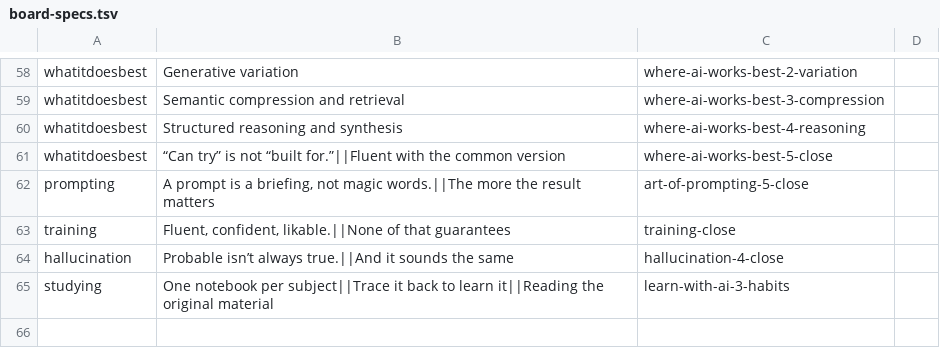
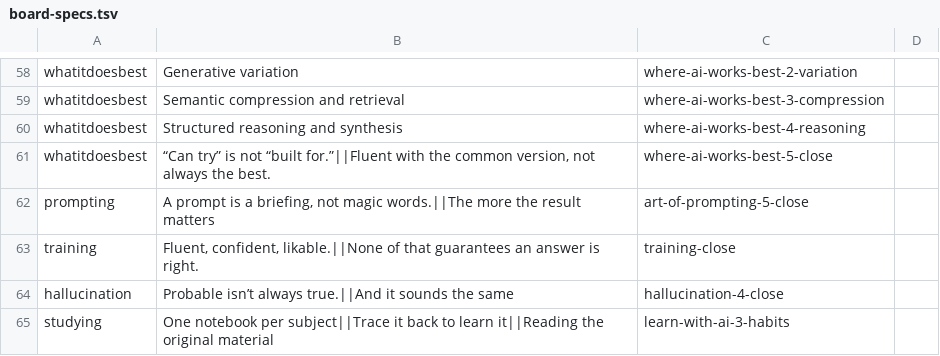
Before and after one commit to DavidJHonda/AI-Training, a TSV file: scripts/video/board-specs.tsv, drawn as a sheet; only a part is shown, gaps mark what is left out.

```diff
--- a/scripts/video/board-specs.tsv
+++ b/scripts/video/board-specs.tsv
@@ -60,5 +60,5 @@ whatitdoesbest	Semantic compression and retrieval	where-ai-works-best-3-compress
 whatitdoesbest	Structured reasoning and synthesis	where-ai-works-best-4-reasoning
-whatitdoesbest	“Can try” is not “built for.”||Fluent with the common version	where-ai-works-best-5-close
+whatitdoesbest	“Can try” is not “built for.”||Fluent with the common version, not always the best.	where-ai-works-best-5-close
 prompting	A prompt is a briefing, not magic words.||The more the result matters	art-of-prompting-5-close
-training	Fluent, confident, likable.||None of that guarantees	training-close
+training	Fluent, confident, likable.||None of that guarantees an answer is right.	training-close
 hallucination	Probable isn’t always true.||And it sounds the same	hallucination-4-close
```
Also changed, not shown: 3 other files.
